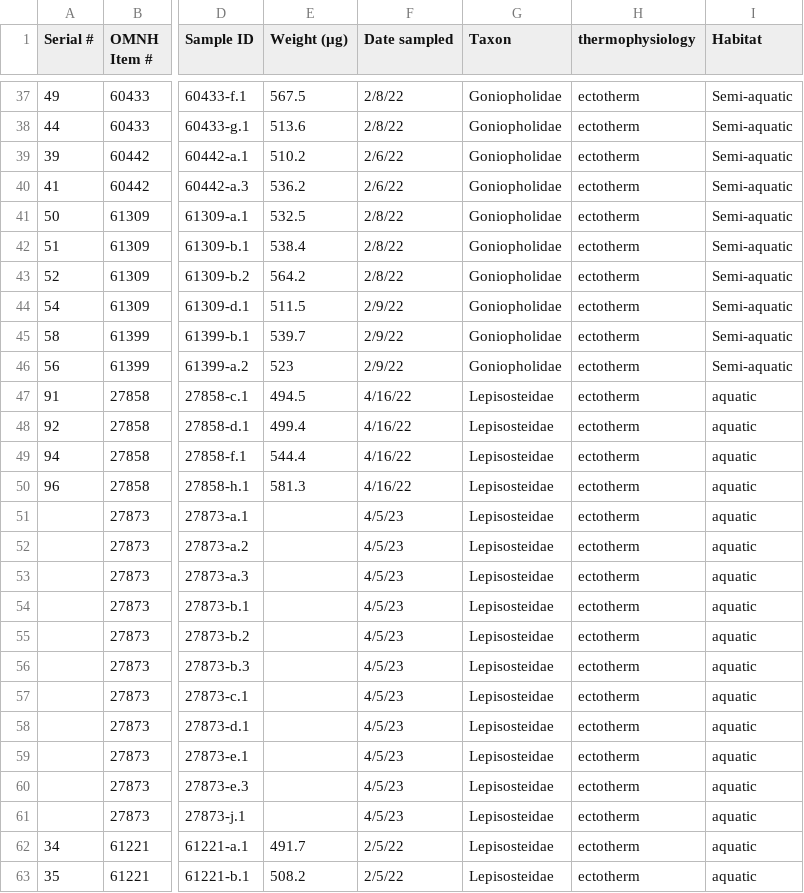
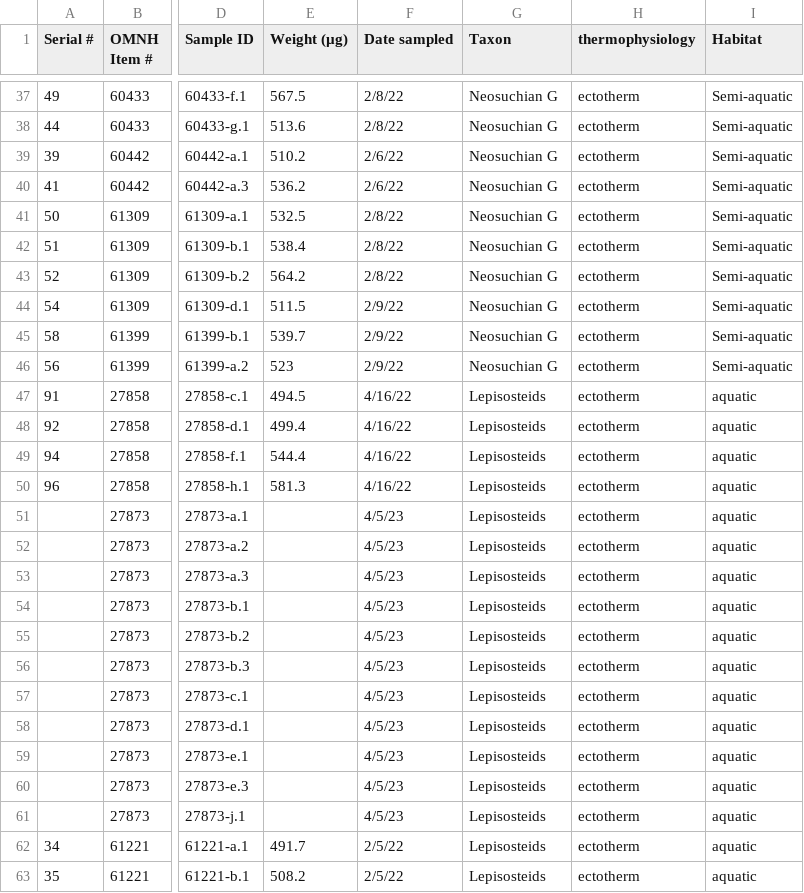
Before and after one commit to mattgeo1990/1075_Vertebrate_d18Op, a CSV file: Data/V1075_PhosphateData_8-18-23_copy.csv, drawn as a sheet; only a part is shown, gaps mark what is left out; the diff covers the shown part only; the diff names each change by its address in the sheet, - before the commit and + after, or states it on an @@ line.

```diff
--- a/Data/V1075_PhosphateData_8-18-23_copy.csv
+++ b/Data/V1075_PhosphateData_8-18-23_copy.csv
-G37:G46 (Taxon): Goniopholidae
+G37:G46 (Taxon): Neosuchian G
-G47:G63 (Taxon): Lepisosteidae
+G47:G63 (Taxon): Lepisosteids
```
Also changed, not shown: 64 edited cells elsewhere in this file, Data/V1075MC_data.csv, Data/V1075_BySpec.csv, 13 other files.
